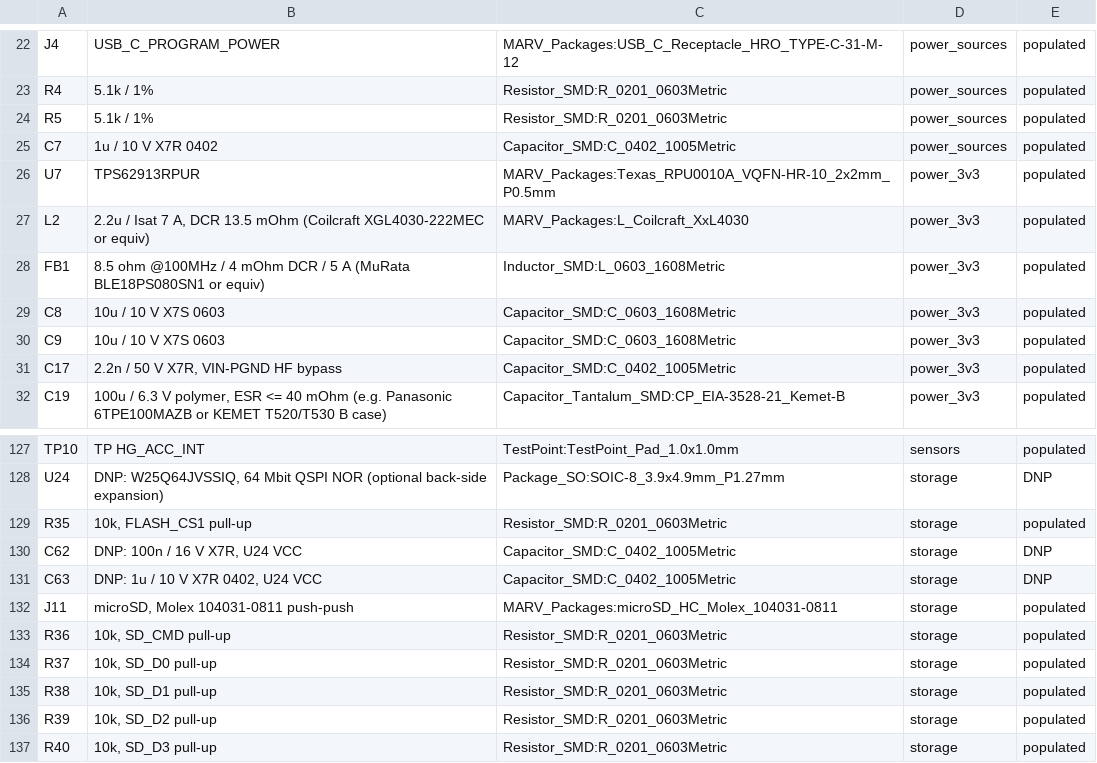
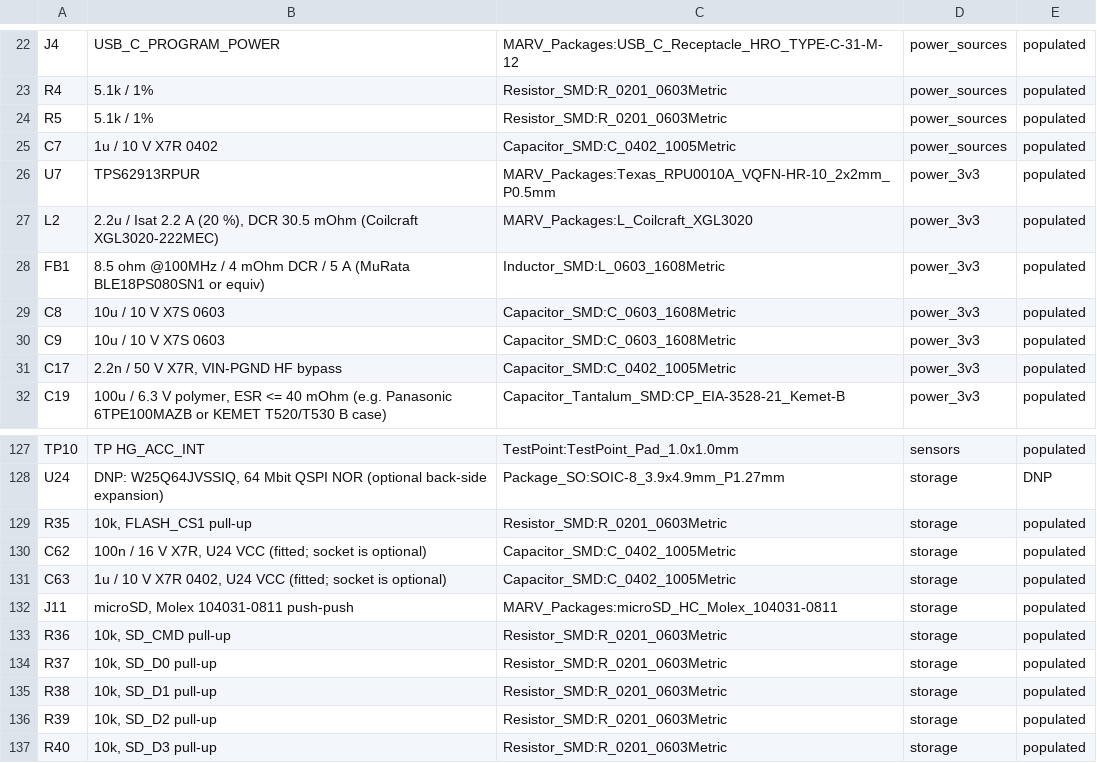
Before and after one commit to Lmx154/MARV-V2-PCB, a CSV file: power_bom.csv, drawn as a sheet; only a part is shown, gaps mark what is left out; the diff names each change by its address in the sheet, - before the commit and + after, or states it on an @@ line.

```diff
--- a/power_bom.csv
+++ b/power_bom.csv
-B27: …/ Isat 7 A, DCR 13.5 mOhm (Coilcraft XGL4030-222MEC or equiv)
+B27: …/ Isat 2.2 A (20 %), DCR 30.5 mOhm (Coilcraft XGL3020-222MEC)
-C27: MARV_Packages:L_Coilcraft_XxL4030
+C27: MARV_Packages:L_Coilcraft_XGL3020
-B130: DNP: 100n / 16 V X7R, U24 VCC
+B130: 100n / 16 V X7R, U24 VCC (fitted; socket is optional)
-E130:E131: DNP
+E130:E131: populated
-B131: DNP: 1u / 10 V X7R 0402, U24 VCC
+B131: 1u / 10 V X7R 0402, U24 VCC (fitted; socket is optional)
```
Also changed, not shown: 20 other files.
